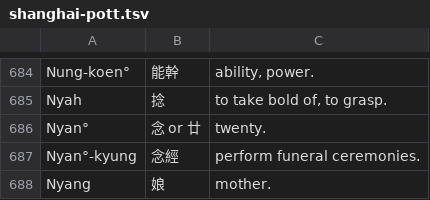
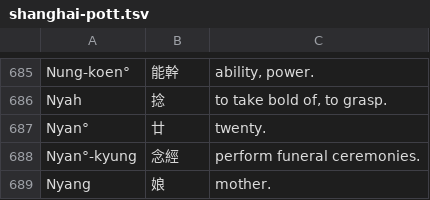
Before and after one commit to DINISHING/vocabulary-dialects, a TSV file: shanghai-pott.tsv, drawn as a sheet; only a part is shown, gaps mark what is left out; the diff covers the shown part only.

```diff
--- a/shanghai-pott.tsv
+++ b/shanghai-pott.tsv
@@ -686 +687 @@ Nyah	 捻	 to take bold of, to grasp.
-Nyan°	 念 or 廿	 twenty.
+Nyan°	廿	twenty.
```
Also changed, not shown: 1 added row and 15 edited cells elsewhere in this file.
